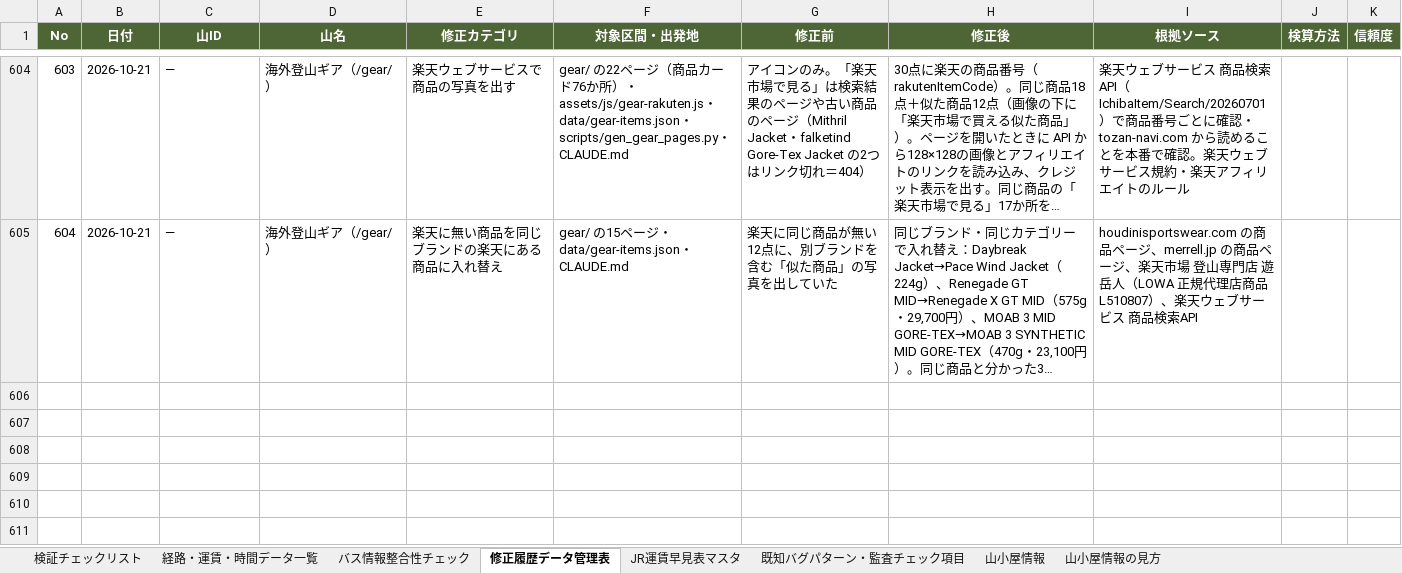
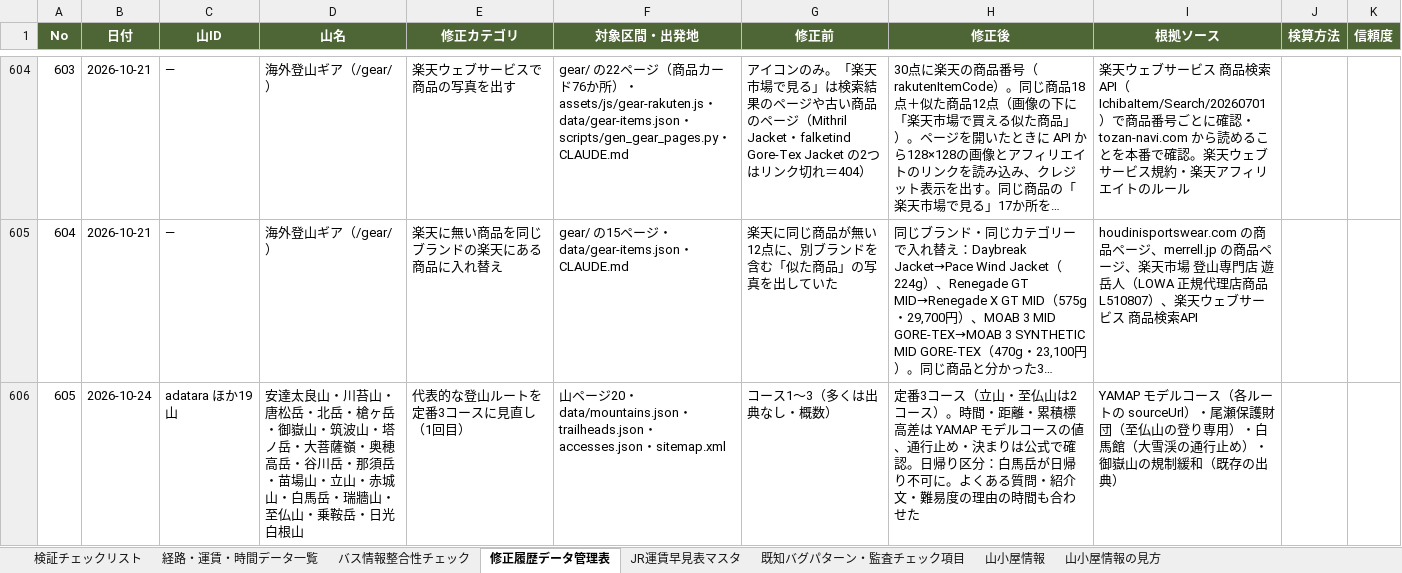
Before and after one commit to daiki96tabletennis-glitch/tozan-navi, an Excel workbook: yamatch_kensho_kanri (3).xlsx, sheet 修正履歴データ管理表, drawn as a sheet; only a part is shown, gaps mark what is left out; long unchanged cells end in …; values as stored, in another font and other column widths than the file's, no borders; the diff names each change by its address in the sheet, - before the commit and + after, or states it on an @@ line.

```diff
--- a/yamatch_kensho_kanri (3).xlsx (sheet 修正履歴データ管理表)
+++ b/yamatch_kensho_kanri (3).xlsx (sheet 修正履歴データ管理表)
+row 606: 605 | 2026-10-24 | adatara ほか19山 | 安達太良山・川苔山・唐松岳・北岳・槍ヶ岳・御嶽山・筑波山・塔ノ岳・大菩薩嶺・奥穂高岳・谷川岳・那須岳・苗場山・立山・赤城山・白馬岳・瑞牆山・至仏山・乗鞍岳・日光白根山 | 代表的な登山ルートを定番3コースに見直し（1回目） | 山ページ20・data/mountains.json・trailheads.json・accesses.json・sitemap.xml | コース1〜3（多くは出典なし・概数） | 定番3コース（立山・至仏山は2コース）。時間・距離・累積標高差は YAMAP モデルコースの値、通行止め・決まりは公式で確認。日帰り区分：白馬岳が日帰り不可に。よくある質問・紹介文・難易度の理由の時間も合わせた | YAMAP モデルコース（各ルートの sourceUrl）・尾瀬保護財団（至仏山の登り専用）・白馬館（大雪渓の通行止め）・御嶽山の規制緩和（既存の出典）
```
Also changed, not shown: 47 other files.
